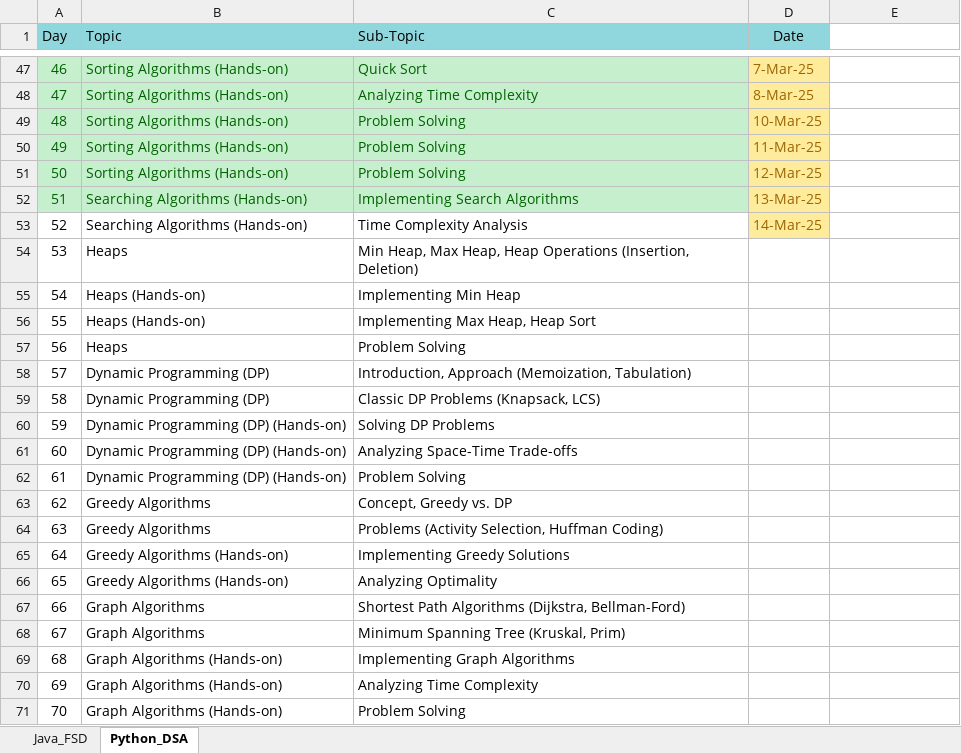
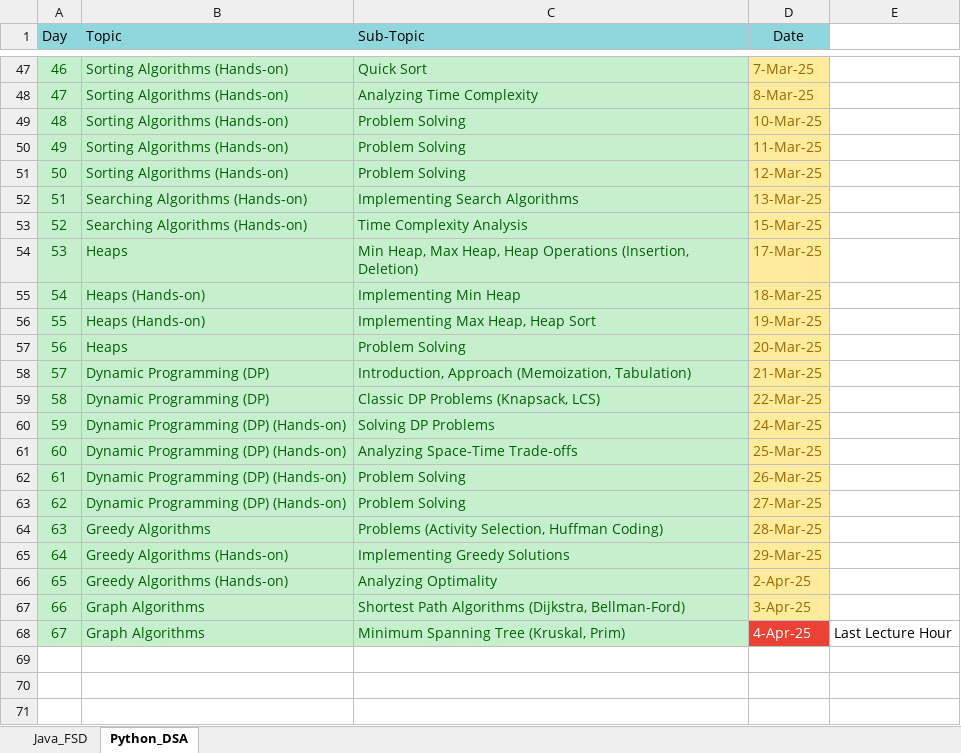
Before and after one commit to fresher2coder/mru-java-fsd, an Excel workbook: Syllabus.xlsx, sheet Python_DSA, drawn as a sheet; only a part is shown, gaps mark what is left out; values as stored, in another font and other column widths than the file's, no borders; removed rows and columns are numbered as before the commit, all else as after; the diff names each change by its address in the sheet, - before the commit and + after, or states it on an @@ line.

```diff
--- a/Syllabus.xlsx (sheet Python_DSA)
+++ b/Syllabus.xlsx (sheet Python_DSA)
@@ A53:C62 fill: none → #C6EFCE, text colour: black → #006100 @@
-D53 (Date): 14-Mar-25
+D53 (Date): 15-Mar-25
-D54 (Date): (empty)
+D54 (Date): 17-Mar-25
-D54:D62 fill: none
+D54:D62 fill: #FFEB9C
-D55 (Date): (empty)
+D55 (Date): 18-Mar-25
-D56 (Date): (empty)
+D56 (Date): 19-Mar-25
-D57 (Date): (empty)
+D57 (Date): 20-Mar-25
-D58 (Date): (empty)
+D58 (Date): 21-Mar-25
-D59 (Date): (empty)
+D59 (Date): 22-Mar-25
-D60 (Date): (empty)
+D60 (Date): 24-Mar-25
-D61 (Date): (empty)
+D61 (Date): 25-Mar-25
-D62 (Date): (empty)
+D62 (Date): 26-Mar-25
-row 63: 62 | Greedy Algorithms | Concept, Greedy vs. DP
+row 63: 62 | Dynamic Programming (DP) (Hands-on) | Problem Solving | 27-Mar-25
@@ A64:C68 fill: none → #C6EFCE, text colour: black → #006100 @@
-D64 (Date): (empty)
+D64 (Date): 28-Mar-25
-D64:D67 fill: none
+D64:D67 fill: #FFEB9C
-D65 (Date): (empty)
+D65 (Date): 29-Mar-25
-D66 (Date): (empty)
+D66 (Date): 2-Apr-25
-D67 (Date): (empty)
+D67 (Date): 3-Apr-25
-D68 (Date): (empty)
+D68 (Date): 4-Apr-25
-D68 fill: none
+D68 fill: #EA4335
-E68: (empty)
+E68: Last Lecture Hour
-row 69: 68 | Graph Algorithms (Hands-on) | Implementing Graph Algorithms
-row 70: 69 | Graph Algorithms (Hands-on) | Analyzing Time Complexity
-row 71: 70 | Graph Algorithms (Hands-on) | Problem Solving
```
Also changed, not shown: sheet Java_FSD, 44 other files.
